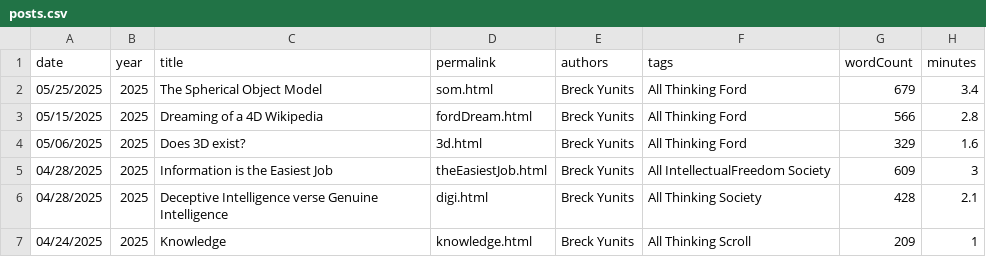
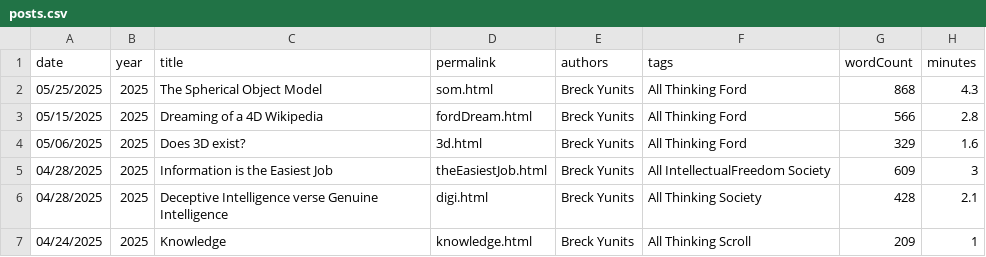
Before and after one commit to thepiyushmalhotra/breckyunits.com, a CSV file: posts.csv, drawn as a sheet; only a part is shown.

```diff
--- a/posts.csv
+++ b/posts.csv
@@ -1,3 +1,3 @@
 date,year,title,permalink,authors,tags,wordCount,minutes
-05/25/2025,2025,The Spherical Object Model,som.html,Breck Yunits,All Thinking Ford,679,3.4
+05/25/2025,2025,The Spherical Object Model,som.html,Breck Yunits,All Thinking Ford,868,4.3
 05/15/2025,2025,Dreaming of a 4D Wikipedia,fordDream.html,Breck Yunits,All Thinking Ford,566,2.8
```
Also changed, not shown: parserUsage.csv, posts.tsv, 11 other files.
